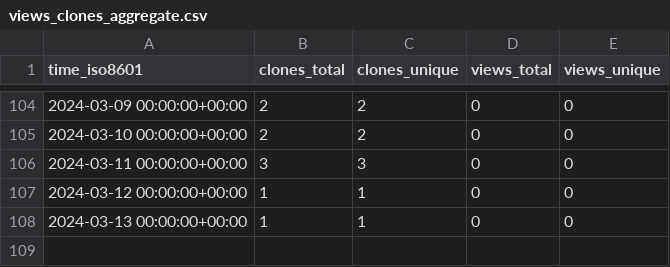
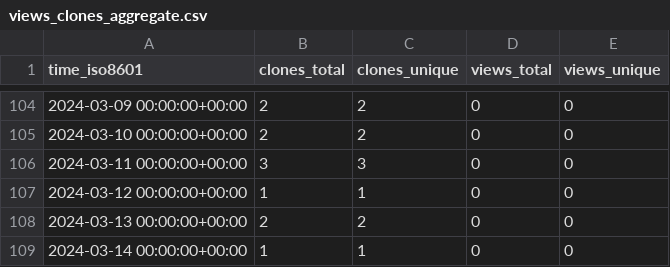
Before and after one commit to stablecaps/services-api-go, a CSV file: stablecaps/services-api-go/ghrs-data/views_clones_aggregate.csv, drawn as a sheet; only a part is shown, gaps mark what is left out.

```diff
--- a/stablecaps/services-api-go/ghrs-data/views_clones_aggregate.csv
+++ b/stablecaps/services-api-go/ghrs-data/views_clones_aggregate.csv
@@ -107,2 +107,3 @@ time_iso8601,clones_total,clones_unique,views_total,views_unique
 2024-03-12 00:00:00+00:00,1,1,0,0
-2024-03-13 00:00:00+00:00,1,1,0,0
+2024-03-13 00:00:00+00:00,2,2,0,0
+2024-03-14 00:00:00+00:00,1,1,0,0
```
Also changed, not shown: 1 other file.
